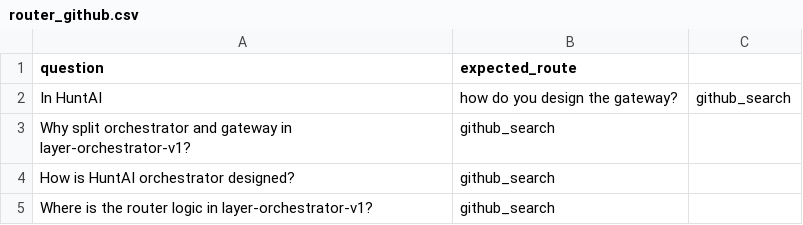
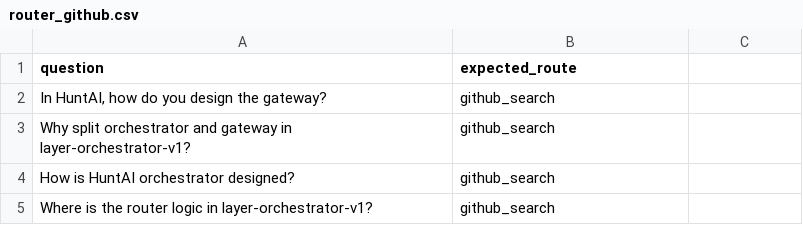
Before and after one commit to taixingbi/layer-orchestrator-v1, a CSV file: gold-test/data/tools/router_github.csv, drawn as a sheet; removed rows and columns are numbered as before the commit, all else as after; the diff names each change by its address in the sheet, - before the commit and + after, or states it on an @@ line.

```diff
--- a/gold-test/data/tools/router_github.csv
+++ b/gold-test/data/tools/router_github.csv
-row 2: In HuntAI | how do you design the gateway? | github_search
+row 2: In HuntAI, how do you design the gateway? | github_search
```
Also changed, not shown: gold-test/data/internal/router_capabilities.csv, gold-test/data/internal/router_greeting.csv, 9 other files.
